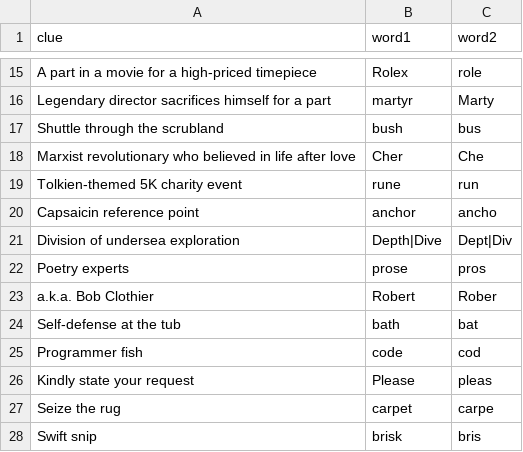
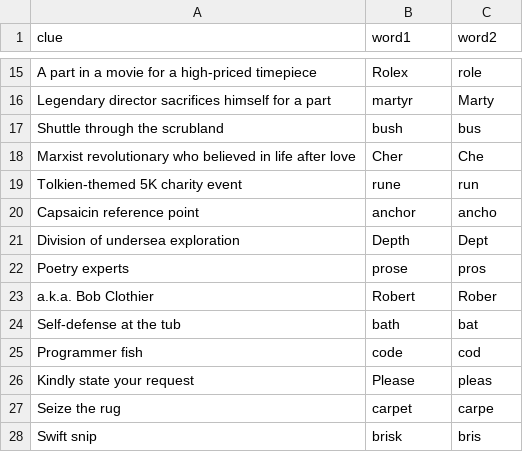
Before and after one commit to sergebelongie/needles-to-say-beta, a CSV file: data.csv, drawn as a sheet; only a part is shown, gaps mark what is left out.

Commit message:
Update data.csv

```diff
--- a/data.csv
+++ b/data.csv
@@ -20,3 +20,3 @@ Tolkien-themed 5K charity event,rune,run
 Capsaicin reference point,anchor,ancho
-Division of undersea exploration,Depth|Dive,Dept|Div
+Division of undersea exploration,Depth,Dept
 Poetry experts,prose,pros
```
